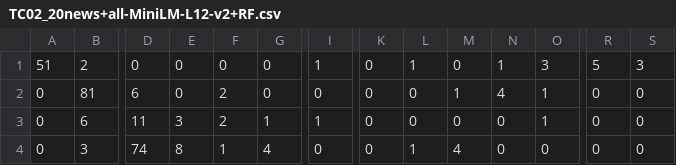
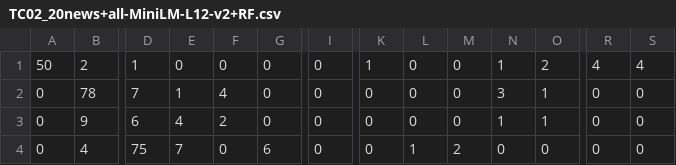
Before and after one commit to vinicius-adolfo/tcc, a CSV file: Arquivos TCC/confusion_matrix/TC02_20news+all-MiniLM-L12-v2+RF.csv, drawn as a sheet; only a part is shown, gaps mark what is left out; the diff covers the shown part only; the diff names each change by its address in the sheet, - before the commit and + after, or states it on an @@ line.

```diff
--- a/Arquivos TCC/confusion_matrix/TC02_20news+all-MiniLM-L12-v2+RF.csv
+++ b/Arquivos TCC/confusion_matrix/TC02_20news+all-MiniLM-L12-v2+RF.csv
-A1: 51
+A1: 50
-D1: 0
+D1: 1
-I1: 1
+I1: 0
-K1: 0
+K1: 1
-L1: 1
+L1: 0
-O1: 3
+O1: 2
-R1: 5
+R1: 4
-S1: 3
+S1: 4
-B2: 81
+B2: 78
-D2: 6
+D2: 7
-E2: 0
+E2: 1
-F2: 2
+F2: 4
-M2: 1
+M2: 0
-N2: 4
+N2: 3
-B3: 6
+B3: 9
-D3: 11
+D3: 6
-E3: 3
+E3: 4
-G3: 1
+G3: 0
-I3: 1
+I3: 0
-N3: 0
+N3: 1
-B4: 3
+B4: 4
-D4: 74
+D4: 75
-E4: 8
+E4: 7
-F4: 1
+F4: 0
-G4: 4
+G4: 6
-M4: 4
+M4: 2
```
Also changed, not shown: 1 added row, 1 removed row and 105 edited cells elsewhere in this file, Arquivos TCC/perfomance_cv.csv, Arquivos TCC/test_set_predictions/TC02_20news+all-MiniLM-L12-v2+RF.csv, 18 other files.
